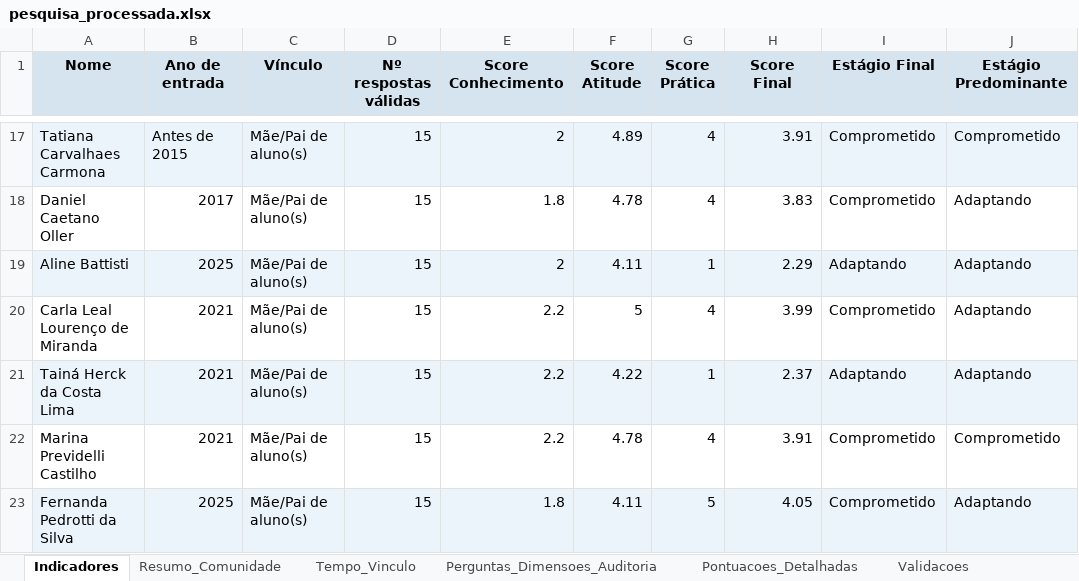
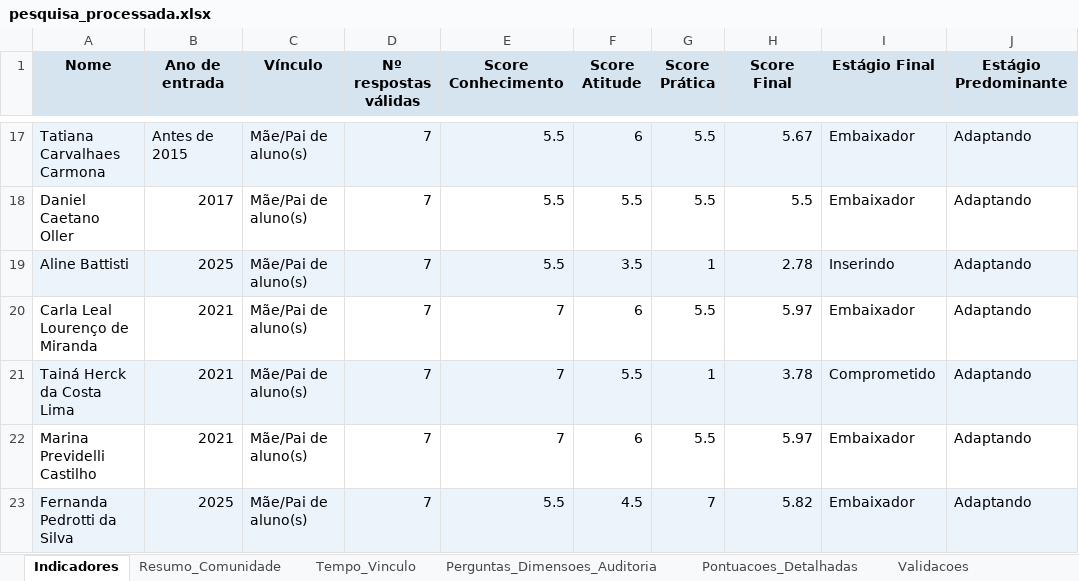
Before and after one commit to bruno-curta/arandu, an Excel workbook: pesquisa_processada.xlsx, sheet Indicadores, drawn as a sheet; only a part is shown, gaps mark what is left out; values as stored, in another font and other column widths than the file's, no borders; the diff covers the shown part only; the diff names each change by its address in the sheet, - before the commit and + after, or states it on an @@ line.

```diff
--- a/pesquisa_processada.xlsx (sheet Indicadores)
+++ b/pesquisa_processada.xlsx (sheet Indicadores)
-D17:D23 (Nº respostas válidas): 15
+D17:D23 (Nº respostas válidas): 7
-E17 (Score Conhecimento): 2
+E17 (Score Conhecimento): 5.5
-F17 (Score Atitude): 4.89
+F17 (Score Atitude): 6
-G17:G18 (Score Prática): 4
+G17:G18 (Score Prática): 5.5
-H17 (Score Final): 3.91
+H17 (Score Final): 5.67
-I17:I18 (Estágio Final): Comprometido
+I17:I18 (Estágio Final): Embaixador
-J17 (Estágio Predominante): Comprometido
+J17 (Estágio Predominante): Adaptando
-E18 (Score Conhecimento): 1.8
+E18 (Score Conhecimento): 5.5
-F18 (Score Atitude): 4.78
+F18 (Score Atitude): 5.5
-H18 (Score Final): 3.83
+H18 (Score Final): 5.5
-E19 (Score Conhecimento): 2
+E19 (Score Conhecimento): 5.5
-F19 (Score Atitude): 4.11
+F19 (Score Atitude): 3.5
-H19 (Score Final): 2.29
+H19 (Score Final): 2.78
-I19 (Estágio Final): Adaptando
+I19 (Estágio Final): Inserindo
-E20:E22 (Score Conhecimento): 2.2
+E20:E22 (Score Conhecimento): 7
-F20 (Score Atitude): 5
+F20 (Score Atitude): 6
-G20 (Score Prática): 4
+G20 (Score Prática): 5.5
-H20 (Score Final): 3.99
+H20 (Score Final): 5.97
-I20 (Estágio Final): Comprometido
+I20 (Estágio Final): Embaixador
-F21 (Score Atitude): 4.22
+F21 (Score Atitude): 5.5
-H21 (Score Final): 2.37
+H21 (Score Final): 3.78
-I21 (Estágio Final): Adaptando
+I21 (Estágio Final): Comprometido
-F22 (Score Atitude): 4.78
+F22 (Score Atitude): 6
-G22 (Score Prática): 4
+G22 (Score Prática): 5.5
-H22 (Score Final): 3.91
+H22 (Score Final): 5.97
-I22:I23 (Estágio Final): Comprometido
+I22:I23 (Estágio Final): Embaixador
-J22 (Estágio Predominante): Comprometido
+J22 (Estágio Predominante): Adaptando
-E23 (Score Conhecimento): 1.8
+E23 (Score Conhecimento): 5.5
-F23 (Score Atitude): 4.11
+F23 (Score Atitude): 4.5
-G23 (Score Prática): 5
+G23 (Score Prática): 7
-H23 (Score Final): 4.05
+H23 (Score Final): 5.82
```
Also changed, not shown: 728 edited cells elsewhere in this sheet, sheet Pontuacoes_Detalhadas, sheet Tempo_Vinculo, sheet Resumo_Comunidade, sheet Perguntas_Dimensoes_Auditoria, 3 other files.
